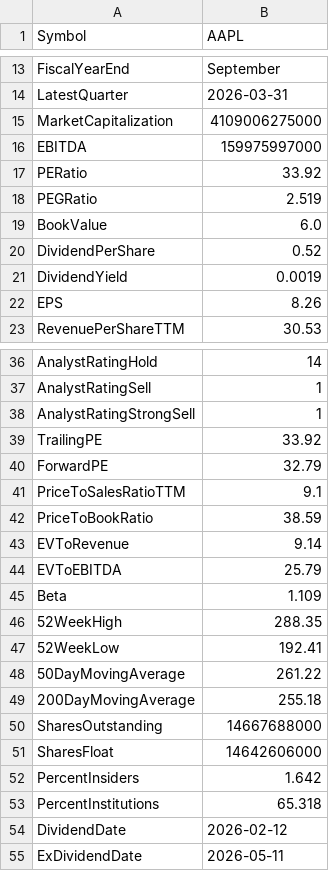
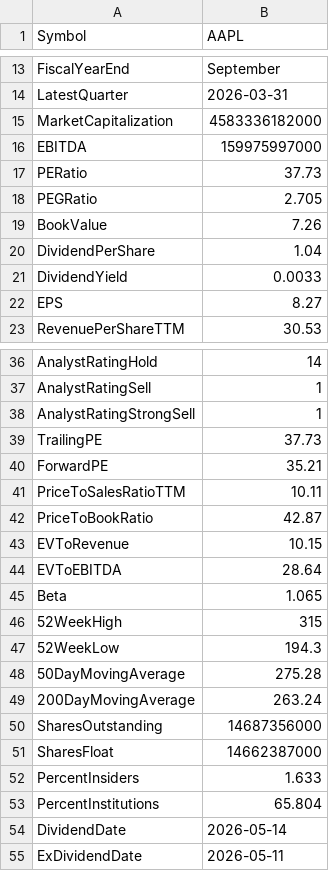
Before and after one commit to ExoSteel/greenorred, a CSV file: overviews/overview_AAPL.csv, drawn as a sheet; only a part is shown, gaps mark what is left out; the diff covers the shown part only.

```diff
--- a/overviews/overview_AAPL.csv
+++ b/overviews/overview_AAPL.csv
@@ -14,10 +14,10 @@ FiscalYearEnd,September
 LatestQuarter,2026-03-31
-MarketCapitalization,4109006275000
+MarketCapitalization,4583336182000
 EBITDA,159975997000
-PERatio,33.92
-PEGRatio,2.519
-BookValue,6.0
-DividendPerShare,0.52
-DividendYield,0.0019
-EPS,8.26
+PERatio,37.73
+PEGRatio,2.705
+BookValue,7.26
+DividendPerShare,1.04
+DividendYield,0.0033
+EPS,8.27
 RevenuePerShareTTM,30.53
@@ -38,18 +38,18 @@ AnalystRatingSell,1
 AnalystRatingStrongSell,1
-TrailingPE,33.92
-ForwardPE,32.79
-PriceToSalesRatioTTM,9.1
-PriceToBookRatio,38.59
-EVToRevenue,9.14
-EVToEBITDA,25.79
-Beta,1.109
-52WeekHigh,288.35
-52WeekLow,192.41
-50DayMovingAverage,261.22
-200DayMovingAverage,255.18
-SharesOutstanding,14667688000
-SharesFloat,14642606000
-PercentInsiders,1.642
-PercentInstitutions,65.318
-DividendDate,2026-02-12
+TrailingPE,37.73
+ForwardPE,35.21
+PriceToSalesRatioTTM,10.11
+PriceToBookRatio,42.87
+EVToRevenue,10.15
+EVToEBITDA,28.64
+Beta,1.065
+52WeekHigh,315
+52WeekLow,194.3
+50DayMovingAverage,275.28
+200DayMovingAverage,263.24
+SharesOutstanding,14687356000
+SharesFloat,14662387000
+PercentInsiders,1.633
+PercentInstitutions,65.804
+DividendDate,2026-05-14
 ExDividendDate,2026-05-11
```
Also changed, not shown: 2 edited cells elsewhere in this file, daily/daily_GOOG.csv, daily/daily_META.csv, 19 other files.
